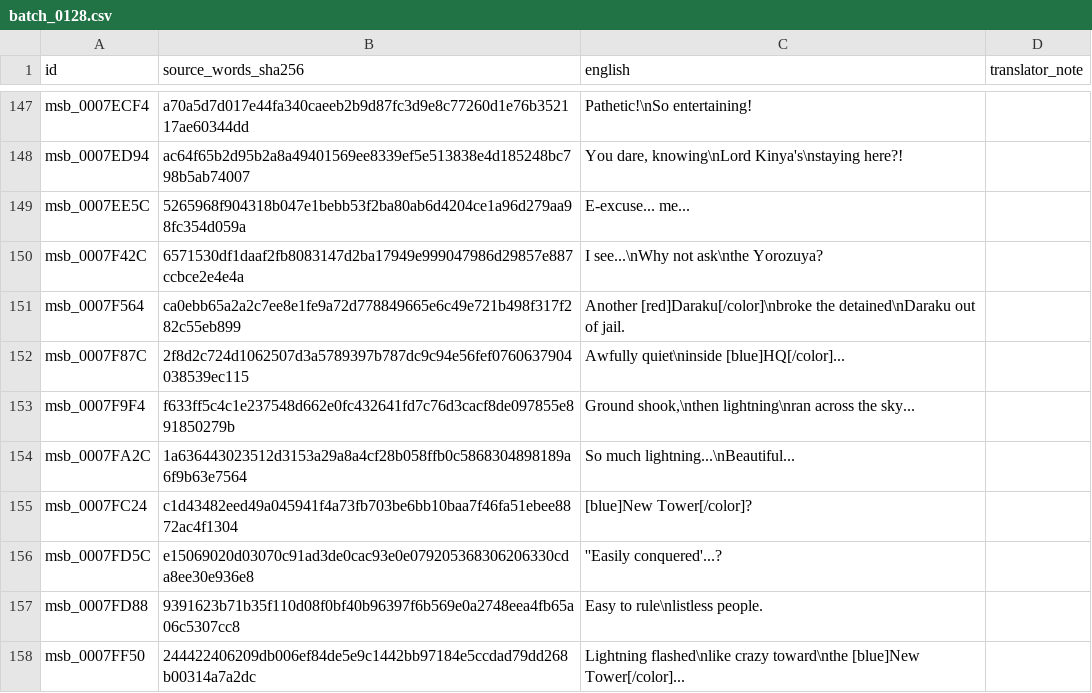
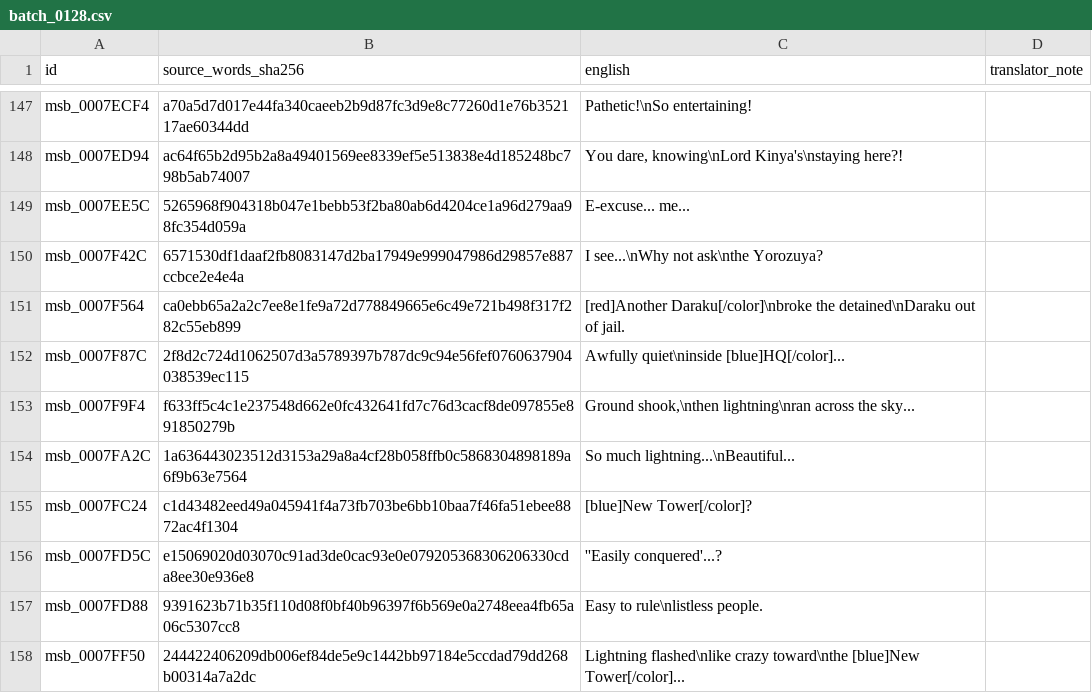
Before and after one commit to zthegin/Gintama---Gintoki-vs-Hijikata-game-english-translation, a CSV file: csv/ready/batch_0128.csv, drawn as a sheet; only a part is shown, gaps mark what is left out.

```diff
--- a/csv/ready/batch_0128.csv
+++ b/csv/ready/batch_0128.csv
@@ -150,3 +150,3 @@ msb_0007EE5C,5265968f904318b047e1bebb53f2ba80ab6d4204ce1a96d279aa98fc354d059a,E-
 msb_0007F42C,6571530df1daaf2fb8083147d2ba17949e999047986d29857e887ccbce2e4e4a,I see...\nWhy not ask\nthe Yorozuya?,
-msb_0007F564,ca0ebb65a2a2c7ee8e1fe9a72d778849665e6c49e721b498f317f282c55eb899,Another [red]Daraku[/color]\nbroke the detained\nDaraku out of jail.,
+msb_0007F564,ca0ebb65a2a2c7ee8e1fe9a72d778849665e6c49e721b498f317f282c55eb899,[red]Another Daraku[/color]\nbroke the detained\nDaraku out of jail.,
 msb_0007F87C,2f8d2c724d1062507d3a5789397b787dc9c94e56fef0760637904038539ec115,Awfully quiet\ninside [blue]HQ[/color]...,
```
Also changed, not shown: csv/ready/batch_0127.csv, csv/ready/batch_0135.csv, 3 other files.
